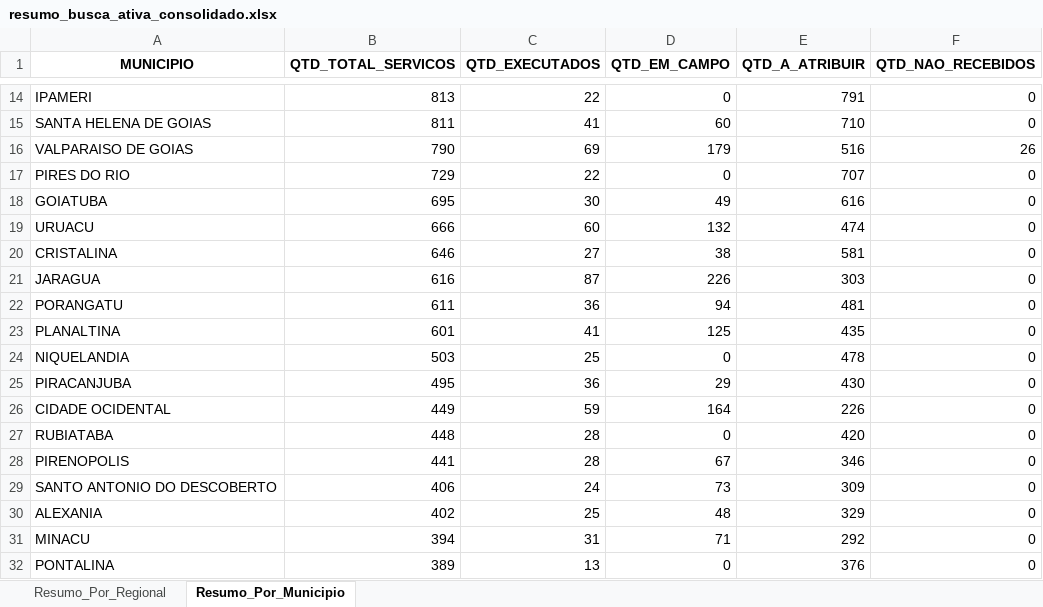
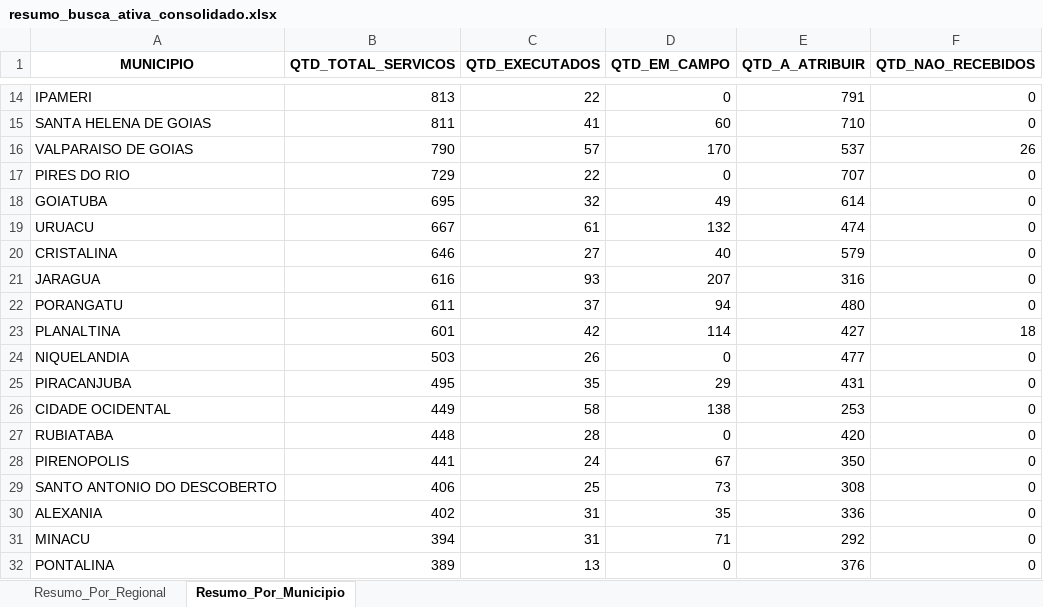
Before and after one commit to Pliniomr20/Busca-Ativa, an Excel workbook: resumo_busca_ativa_consolidado.xlsx, sheet Resumo_Por_Municipio, drawn as a sheet; only a part is shown, gaps mark what is left out; values as stored, in another font and other column widths than the file's, no borders; the diff covers the shown part only; the diff names each change by its address in the sheet, - before the commit and + after, or states it on an @@ line.

```diff
--- a/resumo_busca_ativa_consolidado.xlsx (sheet Resumo_Por_Municipio)
+++ b/resumo_busca_ativa_consolidado.xlsx (sheet Resumo_Por_Municipio)
-C16 (QTD_EXECUTADOS): 69
+C16 (QTD_EXECUTADOS): 57
-D16 (QTD_EM_CAMPO): 179
+D16 (QTD_EM_CAMPO): 170
-E16 (QTD_A_ATRIBUIR): 516
+E16 (QTD_A_ATRIBUIR): 537
-C18 (QTD_EXECUTADOS): 30
+C18 (QTD_EXECUTADOS): 32
-E18 (QTD_A_ATRIBUIR): 616
+E18 (QTD_A_ATRIBUIR): 614
-B19 (QTD_TOTAL_SERVICOS): 666
+B19 (QTD_TOTAL_SERVICOS): 667
-C19 (QTD_EXECUTADOS): 60
+C19 (QTD_EXECUTADOS): 61
-D20 (QTD_EM_CAMPO): 38
+D20 (QTD_EM_CAMPO): 40
-E20 (QTD_A_ATRIBUIR): 581
+E20 (QTD_A_ATRIBUIR): 579
-C21 (QTD_EXECUTADOS): 87
+C21 (QTD_EXECUTADOS): 93
-D21 (QTD_EM_CAMPO): 226
+D21 (QTD_EM_CAMPO): 207
-E21 (QTD_A_ATRIBUIR): 303
+E21 (QTD_A_ATRIBUIR): 316
-C22 (QTD_EXECUTADOS): 36
+C22 (QTD_EXECUTADOS): 37
-E22 (QTD_A_ATRIBUIR): 481
+E22 (QTD_A_ATRIBUIR): 480
-C23 (QTD_EXECUTADOS): 41
+C23 (QTD_EXECUTADOS): 42
-D23 (QTD_EM_CAMPO): 125
+D23 (QTD_EM_CAMPO): 114
-E23 (QTD_A_ATRIBUIR): 435
+E23 (QTD_A_ATRIBUIR): 427
-F23 (QTD_NAO_RECEBIDOS): 0
+F23 (QTD_NAO_RECEBIDOS): 18
-C24 (QTD_EXECUTADOS): 25
+C24 (QTD_EXECUTADOS): 26
-E24 (QTD_A_ATRIBUIR): 478
+E24 (QTD_A_ATRIBUIR): 477
-C25 (QTD_EXECUTADOS): 36
+C25 (QTD_EXECUTADOS): 35
-E25 (QTD_A_ATRIBUIR): 430
+E25 (QTD_A_ATRIBUIR): 431
-C26 (QTD_EXECUTADOS): 59
+C26 (QTD_EXECUTADOS): 58
-D26 (QTD_EM_CAMPO): 164
+D26 (QTD_EM_CAMPO): 138
-E26 (QTD_A_ATRIBUIR): 226
+E26 (QTD_A_ATRIBUIR): 253
-C28 (QTD_EXECUTADOS): 28
+C28 (QTD_EXECUTADOS): 24
-E28 (QTD_A_ATRIBUIR): 346
+E28 (QTD_A_ATRIBUIR): 350
-C29 (QTD_EXECUTADOS): 24
+C29 (QTD_EXECUTADOS): 25
-E29 (QTD_A_ATRIBUIR): 309
+E29 (QTD_A_ATRIBUIR): 308
-C30 (QTD_EXECUTADOS): 25
+C30 (QTD_EXECUTADOS): 31
-D30 (QTD_EM_CAMPO): 48
+D30 (QTD_EM_CAMPO): 35
-E30 (QTD_A_ATRIBUIR): 329
+E30 (QTD_A_ATRIBUIR): 336
```
Also changed, not shown: 1 added row, 1 removed row and 76 edited cells elsewhere in this sheet, sheet Resumo_Por_Regional, 2 other files.
